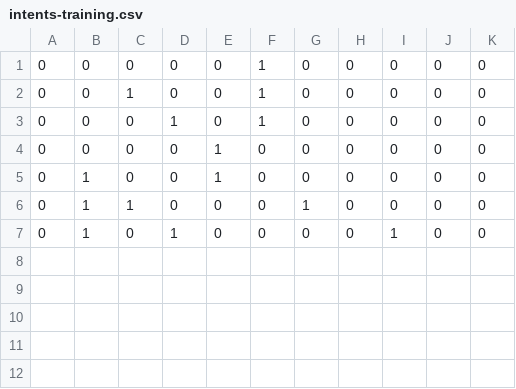
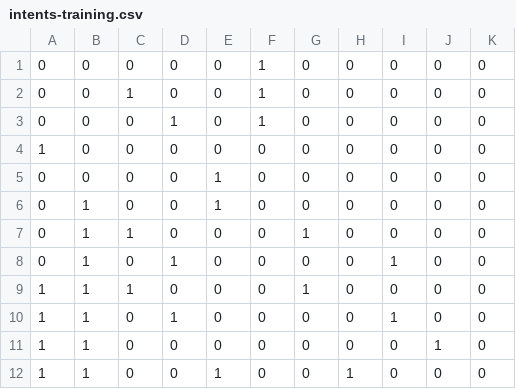
Before and after one commit to Bielousov/robot, a CSV file: v3/models/data/intents-training.csv, drawn as a sheet.

Commit message:
update intent threshold

```diff
--- a/v3/models/data/intents-training.csv
+++ b/v3/models/data/intents-training.csv
@@ -3,2 +3,3 @@
 0, 0, 0, 1, 0,        1, 0, 0, 0, 0, 0
+1, 0, 0, 0, 0,        0, 0, 0, 0, 0, 0
 0, 0, 0, 0, 1,        0, 0, 0, 0, 0, 0
@@ -7 +8,5 @@
 0, 1, 0, 1, 0,        0, 0, 0, 1, 0, 0
+1, 1, 1, 0, 0,        0, 1, 0, 0, 0, 0
+1, 1, 0, 1, 0,        0, 0, 0, 1, 0, 0
+1, 1, 0, 0, 0,        0, 0, 0, 0, 1, 0
+1, 1, 0, 0, 1,        0, 0, 1, 0, 0, 0
```
Also changed, not shown: 2 other files.
